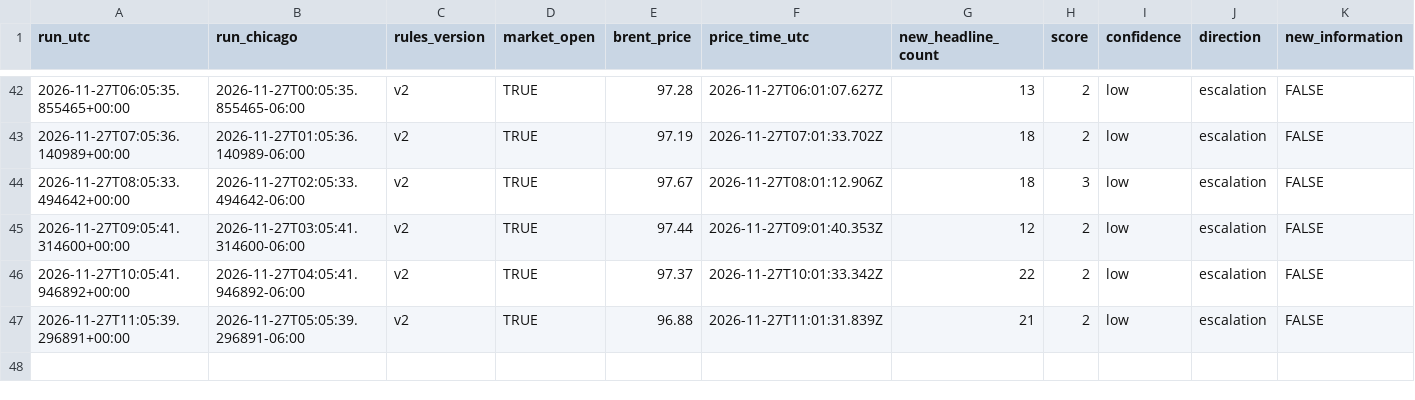
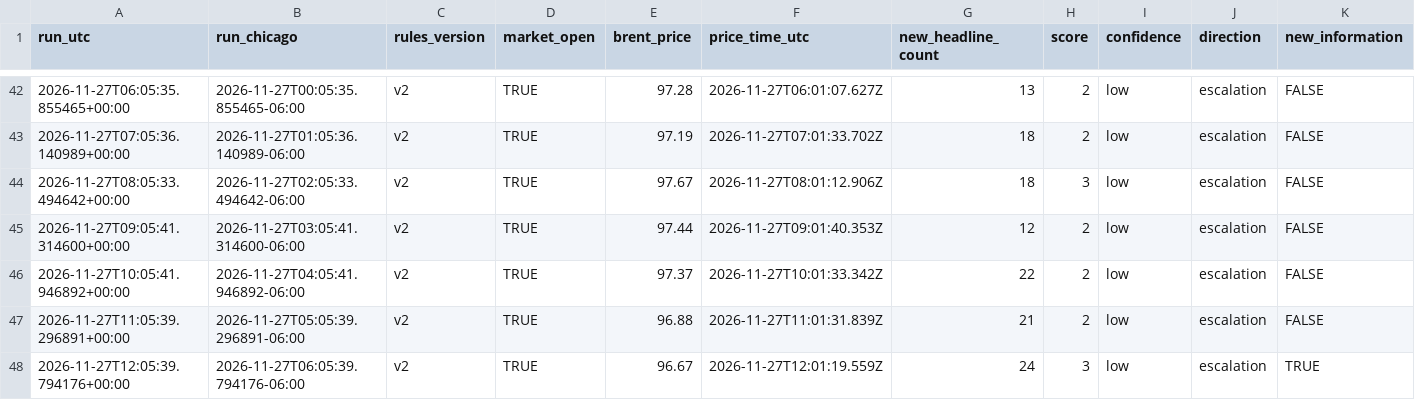
Before and after one commit to beausiff/Oil-signal-logger, a CSV file: backup/signals_b.csv, drawn as a sheet; only a part is shown, gaps mark what is left out; rows hold the shown columns only; the diff names each change by its address in the sheet, - before the commit and + after, or states it on an @@ line.

```diff
--- a/backup/signals_b.csv
+++ b/backup/signals_b.csv
+row 48: 2026-11-27T12:05:39.794176+00:00 | 2026-11-27T06:05:39.794176-06:00 | v2 | TRUE | 96.67 | 2026-11-27T12:01:19.559Z | 24 | 3 | low | escalation | TRUE
```
Also changed, not shown: backup/context.csv, backup/feed_b_state.csv, 5 other files.
